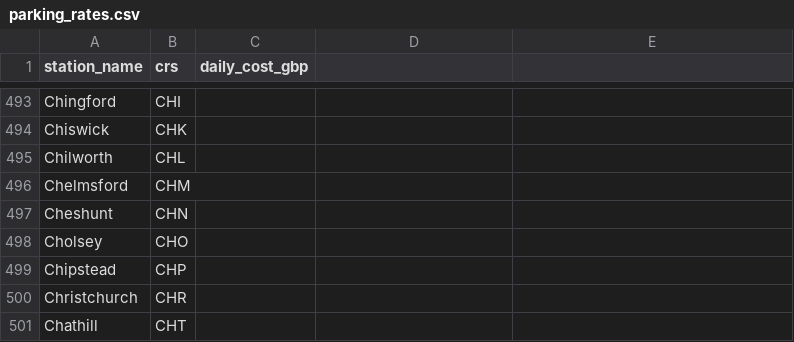
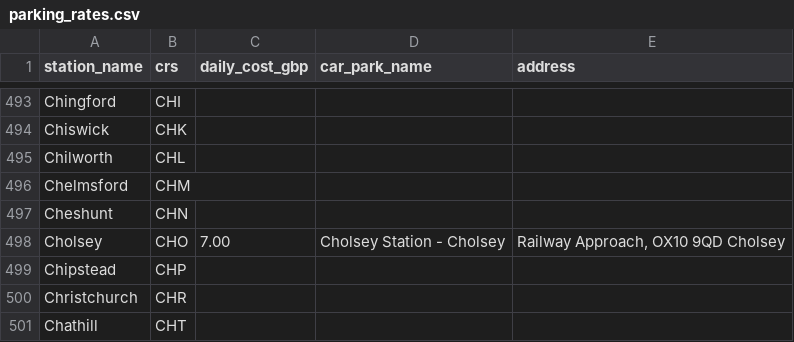
Before and after one commit to ashbywinch/houses, a CSV file: data/parking_rates.csv, drawn as a sheet; only a part is shown, gaps mark what is left out; the diff names each change by its address in the sheet, - before the commit and + after, or states it on an @@ line.

```diff
--- a/data/parking_rates.csv
+++ b/data/parking_rates.csv
-D1: (empty)
+D1: car_park_name
-E1: (empty)
+E1: address
-C498 (daily_cost_gbp): (empty)
+C498 (daily_cost_gbp): 7.00
-D498 (car_park_name): (empty)
+D498 (car_park_name): Cholsey Station - Cholsey
-E498 (address): (empty)
+E498 (address): Railway Approach, OX10 9QD Cholsey
```
Also changed, not shown: 4 other files.
